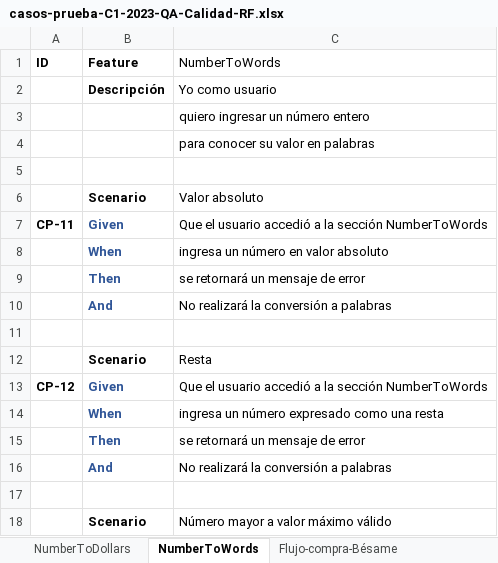
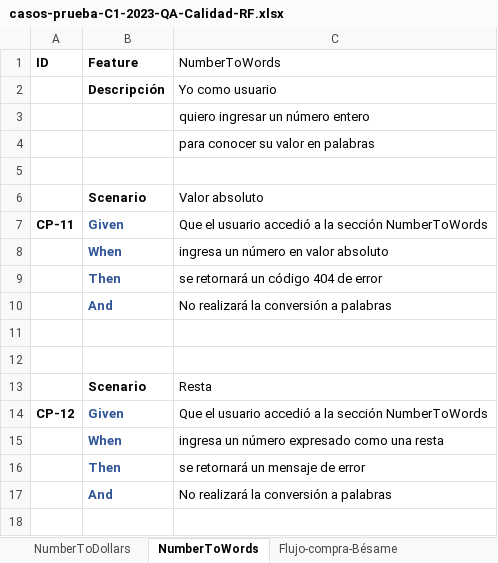
Before and after one commit to training-practice-sofkau/C1-2023-QA-Calidad-RF, an Excel workbook: casos-prueba-C1-2023-QA-Calidad-RF.xlsx, sheet NumberToWords, drawn as a sheet; only a part is shown; the shorter side is filled out with more unchanged rows; values as stored, in another font and other column widths than the file's, no borders; the diff names each change by its address in the sheet, - before the commit and + after, or states it on an @@ line.

Commit message:
Se actualizan los casos de prueba, agregando el código de error esperado en la respuesta serivicios SOAP

```diff
--- a/casos-prueba-C1-2023-QA-Calidad-RF.xlsx (sheet NumberToWords)
+++ b/casos-prueba-C1-2023-QA-Calidad-RF.xlsx (sheet NumberToWords)
-C9 (NumberToWords): se retornará un mensaje de error
+C9 (NumberToWords): se retornará un código 404 de error
+row 11: (empty)
```
Also changed, not shown: sheet NumberToDollars.
